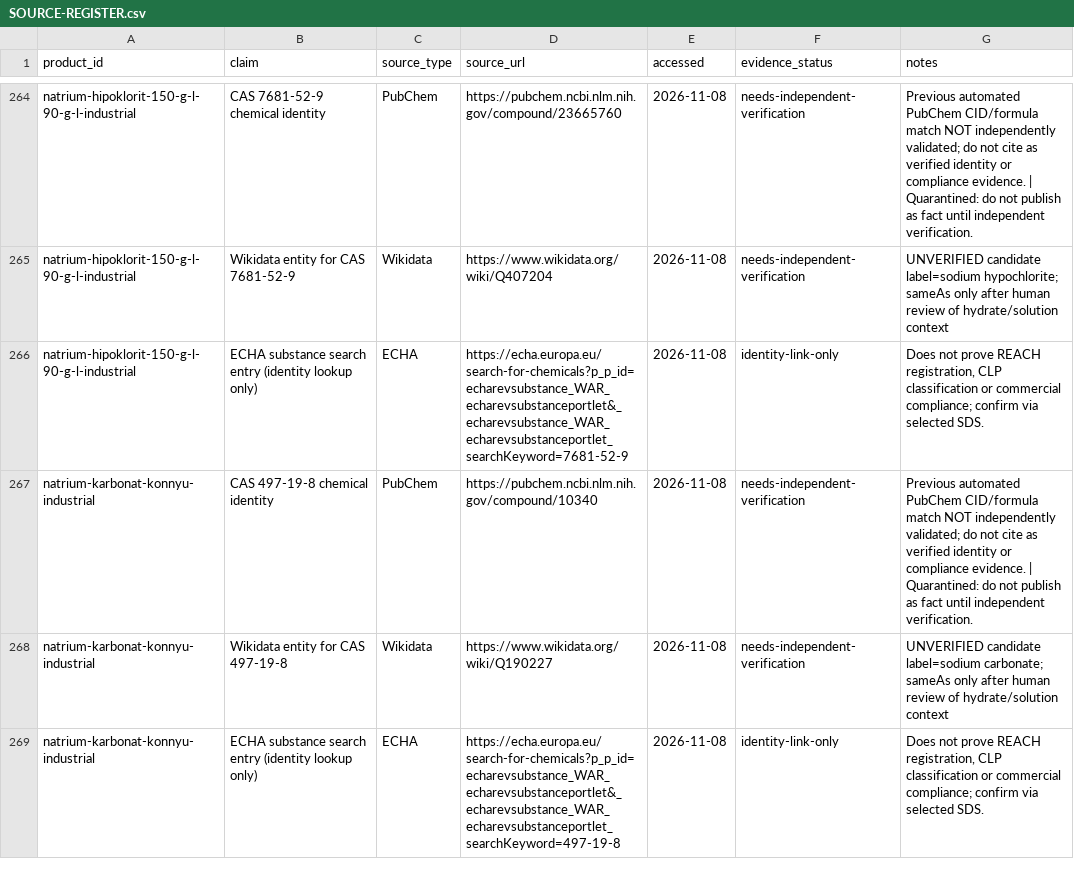
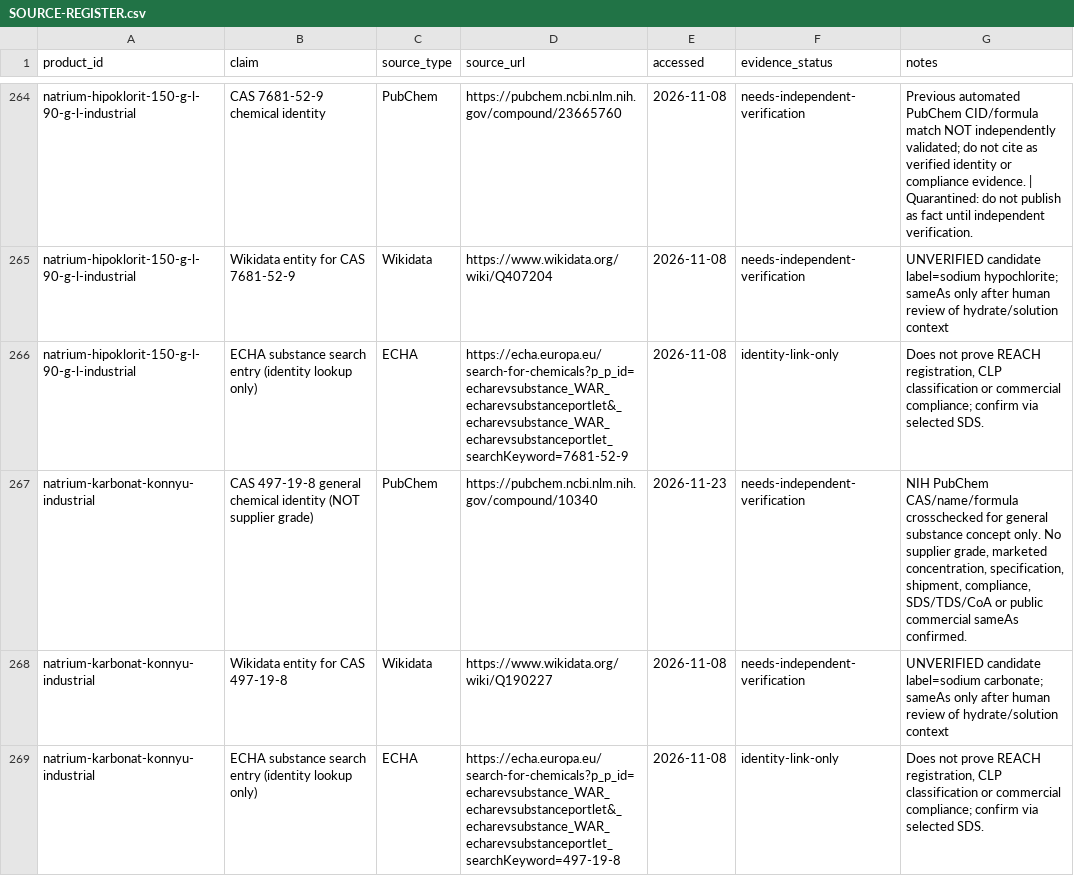
Before and after one commit to strangerfake01/RawMaterialsTrade, a CSV file: HANDOFF/SOURCE-REGISTER.csv, drawn as a sheet; only a part is shown, gaps mark what is left out; the diff covers the shown part only.

Commit message:
docs(provenance): correct 17 public source register records without declaring commercial proof

```diff
--- a/HANDOFF/SOURCE-REGISTER.csv
+++ b/HANDOFF/SOURCE-REGISTER.csv
@@ -266,3 +266,3 @@ natrium-hipoklorit-150-g-l-90-g-l-industrial,Wikidata entity for CAS 7681-52-9,W
 natrium-hipoklorit-150-g-l-90-g-l-industrial,ECHA substance search entry (identity lookup only),ECHA,https://echa.europa.eu/search-for-chemicals?p_p_id=echarevsubstance_WAR_echarevsubstanceportlet&_echarevsubstance_WAR_echarevsubstanceportlet_searchKeyword=7681-52-9,2026-11-08,identity-link-only,"Does not prove REACH registration, CLP classification or commercial compliance; confirm via selected SDS."
-natrium-karbonat-konnyu-industrial,CAS 497-19-8 chemical identity,PubChem,https://pubchem.ncbi.nlm.nih.gov/compound/10340,2026-11-08,needs-independent-verification,Previous automated PubChem CID/formula match NOT independently validated; do not cite as verified identity or compliance evidence. | Quarantined: do not publish as fact until independent verification.
+natrium-karbonat-konnyu-industrial,CAS 497-19-8 general chemical identity (NOT supplier grade),PubChem,https://pubchem.ncbi.nlm.nih.gov/compound/10340,2026-11-23,needs-independent-verification,"NIH PubChem CAS/name/formula crosschecked for general substance concept only. No supplier grade, marketed concentration, specification, shipment, compliance, SDS/TDS/CoA or public commercial sameAs confirmed."
 natrium-karbonat-konnyu-industrial,Wikidata entity for CAS 497-19-8,Wikidata,https://www.wikidata.org/wiki/Q190227,2026-11-08,needs-independent-verification,UNVERIFIED candidate label=sodium carbonate; sameAs only after human review of hydrate/solution context
```
Also changed, not shown: 48 edited cells elsewhere in this file.
